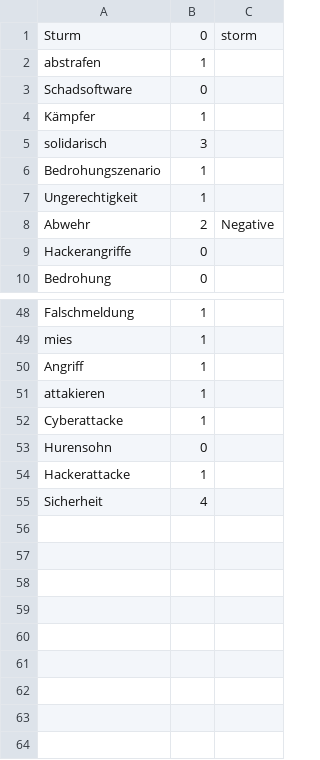
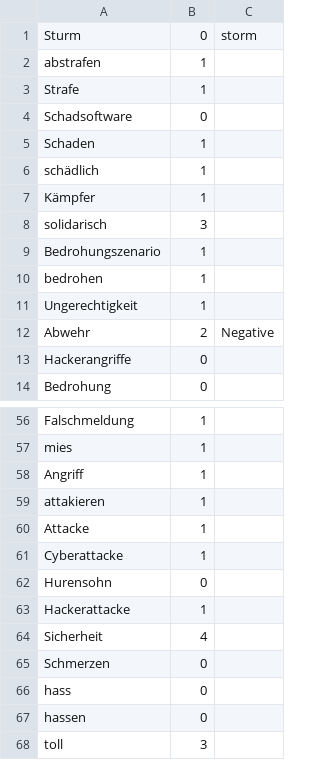
Before and after one commit to AudiophileDev/T2M, a CSV file: wordsDB.csv, drawn as a sheet; only a part is shown, gaps mark what is left out; the diff covers the shown part only.

Commit message:
Update wordsDB.csv

```diff
--- a/wordsDB.csv
+++ b/wordsDB.csv
@@ -2,3 +2,6 @@
 "abstrafen","1",
+"Strafe","1",
 "Schadsoftware","0",
+"Schaden","1",
+"schädlich","1",
 "Kämpfer","1",
@@ -6,2 +9,3 @@
 "Bedrohungszenario","1",
+"bedrohen","1",
 "Ungerechtigkeit","1",
@@ -51,2 +59,3 @@
 "attakieren","1",
+"Attacke","1",
 "Cyberattacke","1",
@@ -55 +64,5 @@
 "Sicherheit","4",
+"Schmerzen","0",
+"hass","0",
+"hassen","0",
+"toll","3",
```
Also changed, not shown: 4 added rows elsewhere in this file.
